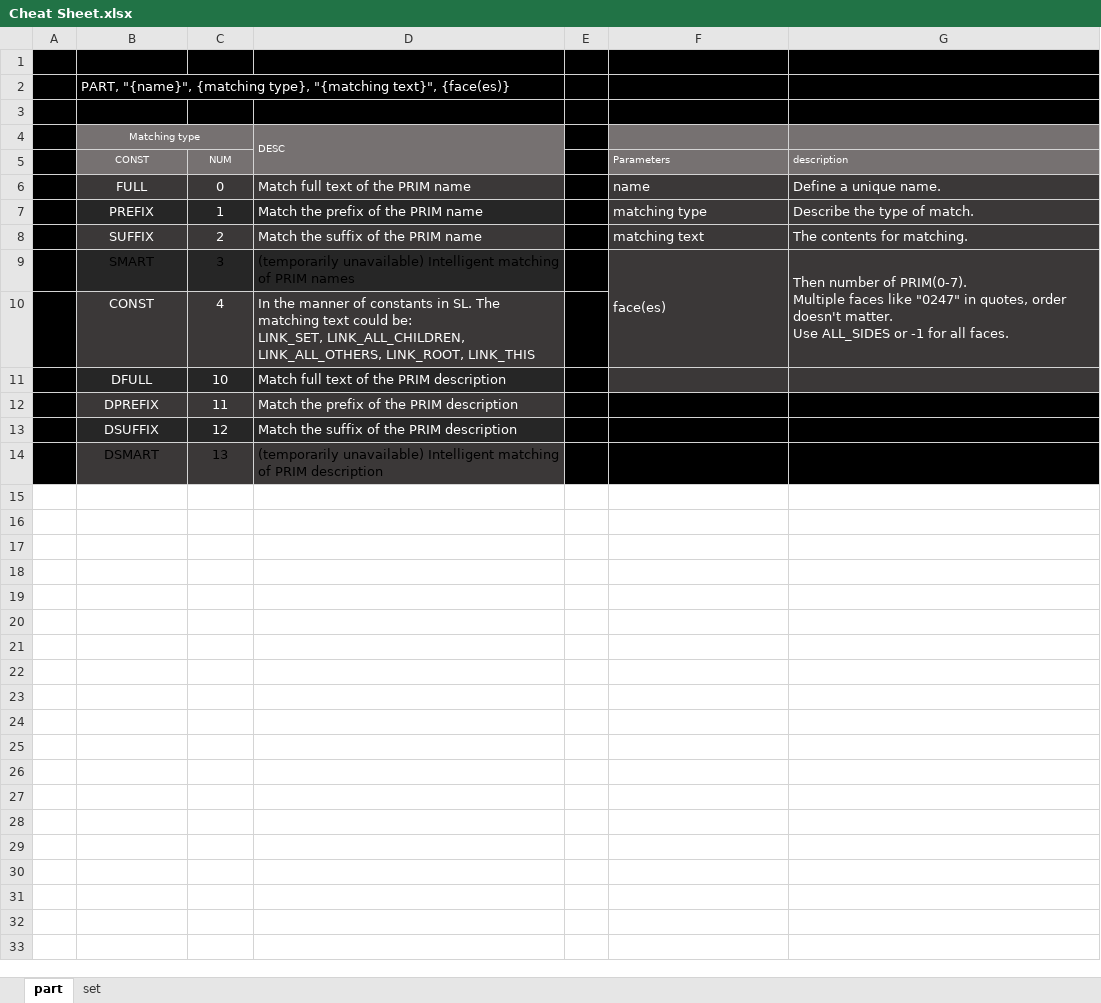
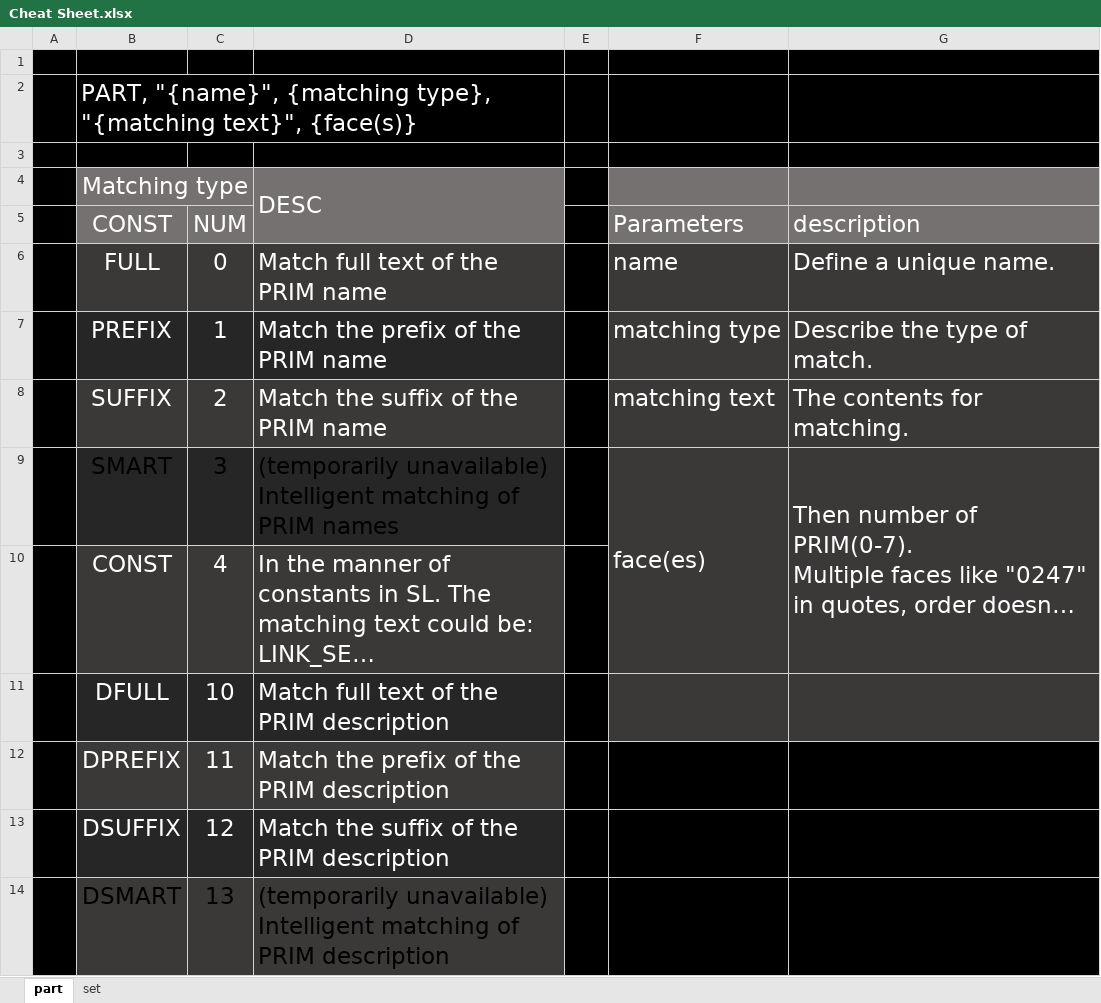
Before and after one commit to iobeeta/docs, an Excel workbook: docs/Smart Material Changer 'Amber/Cheat Sheet.xlsx, sheet part, drawn as a sheet; long unchanged cells end in …; values as stored, in another font and other column widths than the file's, no borders; the diff names each change by its address in the sheet, - before the commit and + after, or states it on an @@ line.

```diff
--- a/docs/Smart Material Changer 'Amber/Cheat Sheet.xlsx (sheet part)
+++ b/docs/Smart Material Changer 'Amber/Cheat Sheet.xlsx (sheet part)
-B2 (CONST): …"{matching text}", {face(es)}
+B2 (CONST): …"{matching text}", {face(s)}
@@ B2 text size: larger @@
@@ B4 text size: larger @@
@@ D4 text size: larger @@
@@ B5:C5 text size: larger @@
@@ F5:G9 text size: larger @@
@@ B6:D14 text size: larger @@
```
Also changed, not shown: sheet set.
